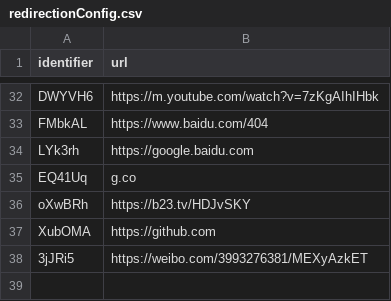
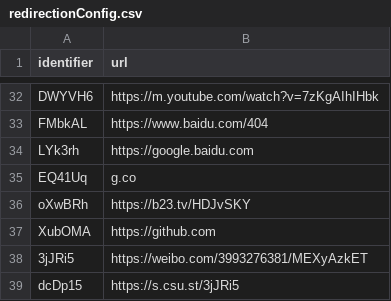
Before and after one commit to Anthony-Hoo/hugeURLer, a CSV file: redirectionConfig.csv, drawn as a sheet; only a part is shown, gaps mark what is left out; the diff names each change by its address in the sheet, - before the commit and + after, or states it on an @@ line.

Commit message:
Add URLs: [https://s.csu.st/3jJRi5]

```diff
--- a/redirectionConfig.csv
+++ b/redirectionConfig.csv
+row 39: dcDp15 | https://s.csu.st/3jJRi5
```
